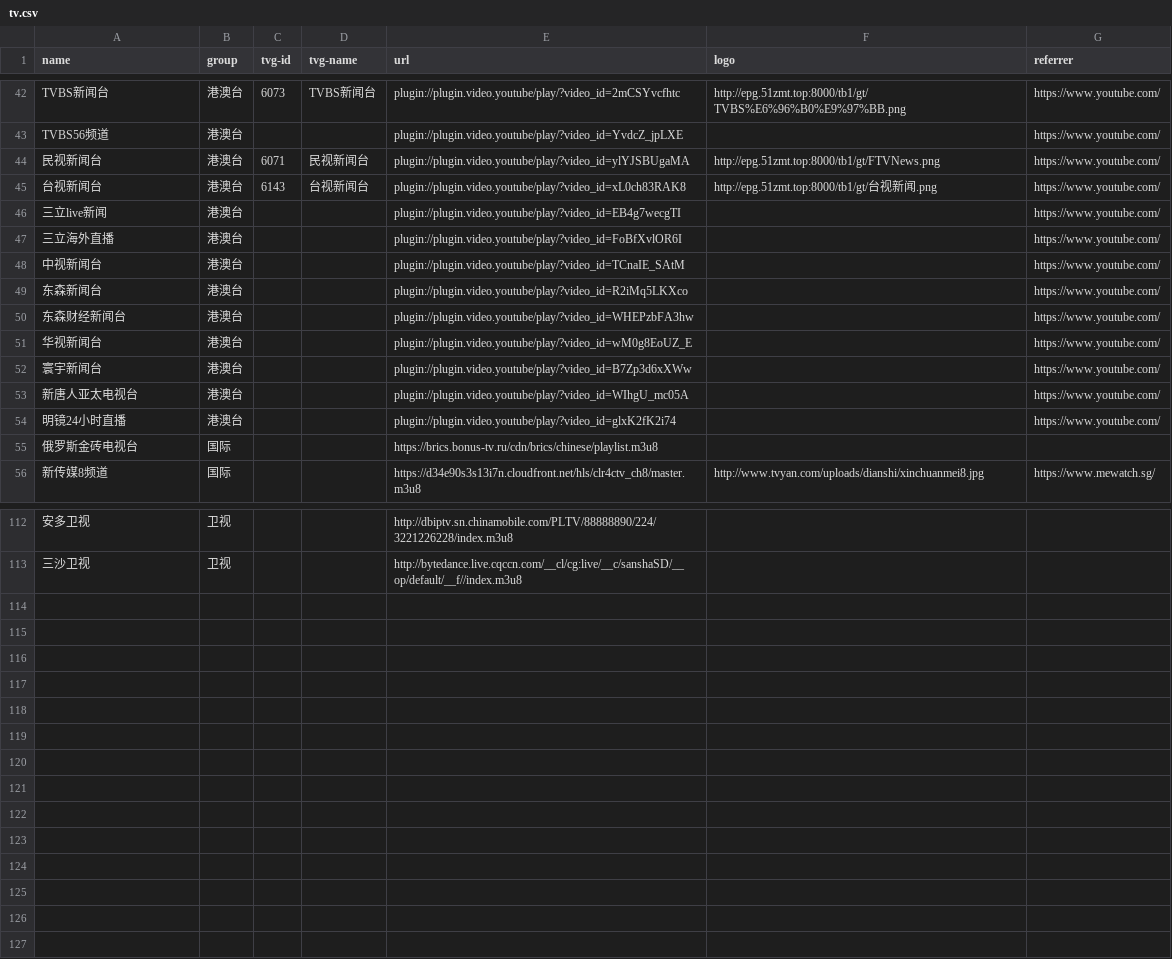
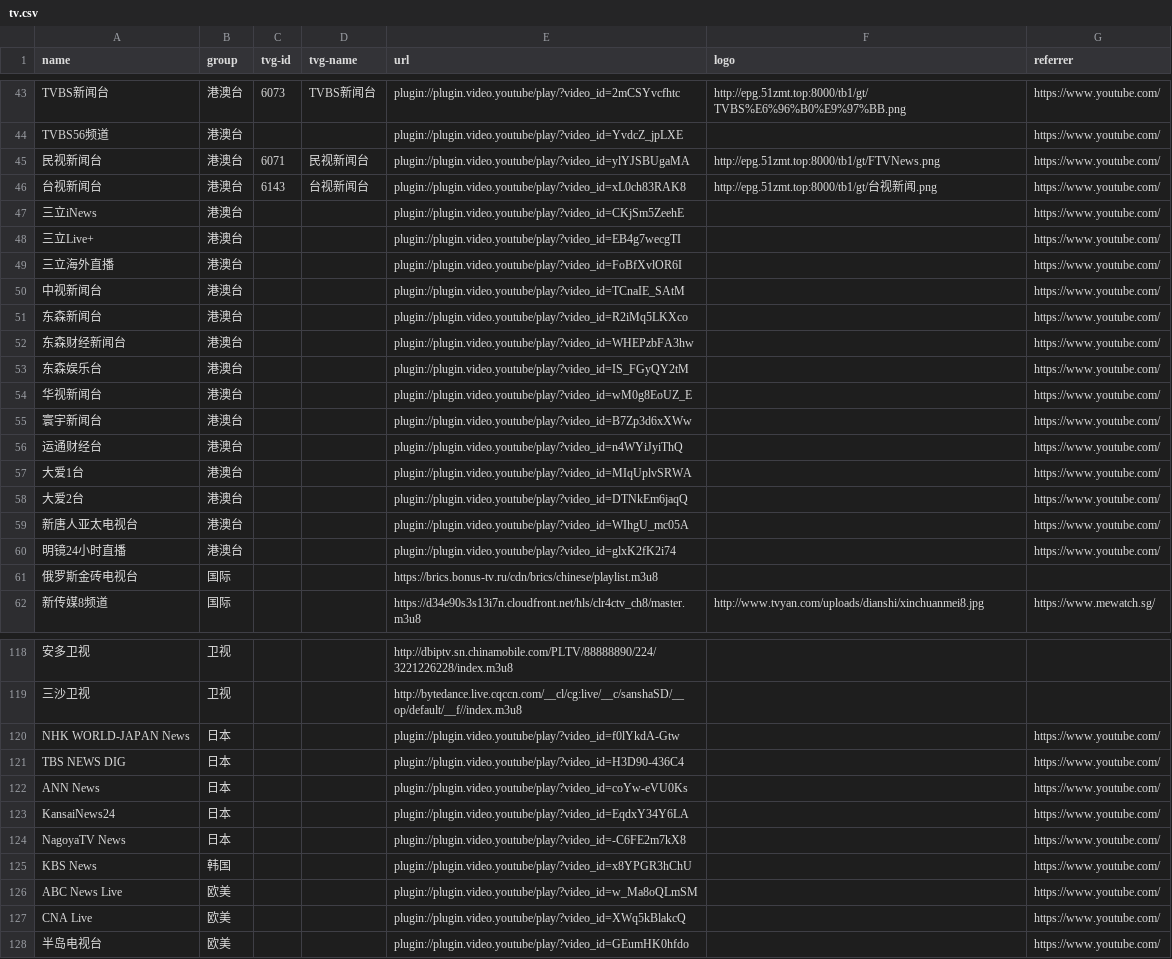
Before and after one commit to luoyuhao0x58/m3u8, a CSV file: resources/tv.csv, drawn as a sheet; only a part is shown, gaps mark what is left out; the diff covers the shown part only.

Commit message:
feat: 新增youtube直播频道。

```diff
--- a/resources/tv.csv
+++ b/resources/tv.csv
@@ -45,3 +46,4 @@
 "台视新闻台","港澳台","6143","台视新闻台","plugin://plugin.video.youtube/play/?video_id=xL0ch83RAK8","http://epg.51zmt.top:8000/tb1/gt/台视新闻.png","https://www.youtube.com/"
-"三立live新闻","港澳台","","","plugin://plugin.video.youtube/play/?video_id=EB4g7wecgTI","","https://www.youtube.com/"
+"三立iNews","港澳台","","","plugin://plugin.video.youtube/play/?video_id=CKjSm5ZeehE","","https://www.youtube.com/"
+"三立Live+","港澳台","","","plugin://plugin.video.youtube/play/?video_id=EB4g7wecgTI","","https://www.youtube.com/"
 "三立海外直播","港澳台","","","plugin://plugin.video.youtube/play/?video_id=FoBfXvlOR6I","","https://www.youtube.com/"
@@ -50,4 +52,8 @@
 "东森财经新闻台","港澳台","","","plugin://plugin.video.youtube/play/?video_id=WHEPzbFA3hw","","https://www.youtube.com/"
+"东森娱乐台","港澳台","","","plugin://plugin.video.youtube/play/?video_id=IS_FGyQY2tM","","https://www.youtube.com/"
 "华视新闻台","港澳台","","","plugin://plugin.video.youtube/play/?video_id=wM0g8EoUZ_E","","https://www.youtube.com/"
 "寰宇新闻台","港澳台","","","plugin://plugin.video.youtube/play/?video_id=B7Zp3d6xXWw","","https://www.youtube.com/"
+"运通财经台","港澳台","","","plugin://plugin.video.youtube/play/?video_id=n4WYiJyiThQ","","https://www.youtube.com/"
+"大爱1台","港澳台","","","plugin://plugin.video.youtube/play/?video_id=MIqUplvSRWA","","https://www.youtube.com/"
+"大爱2台","港澳台","","","plugin://plugin.video.youtube/play/?video_id=DTNkEm6jaqQ","","https://www.youtube.com/"
 "新唐人亚太电视台","港澳台","","","plugin://plugin.video.youtube/play/?video_id=WIhgU_mc05A","","https://www.youtube.com/"
@@ -113 +119,10 @@
 "三沙卫视","卫视","","","http://bytedance.live.cqccn.com/__cl/cg:live/__c/sanshaSD/__op/default/__f//index.m3u8","",""
+"NHK WORLD-JAPAN News","日本","","","plugin://plugin.video.youtube/play/?video_id=f0lYkdA-Gtw","","https://www.youtube.com/"
+"TBS NEWS DIG","日本","","","plugin://plugin.video.youtube/play/?video_id=H3D90-436C4","","https://www.youtube.com/"
+"ANN News","日本","","","plugin://plugin.video.youtube/play/?video_id=coYw-eVU0Ks","","https://www.youtube.com/"
+"KansaiNews24","日本","","","plugin://plugin.video.youtube/play/?video_id=EqdxY34Y6LA","","https://www.youtube.com/"
+"NagoyaTV News","日本","","","plugin://plugin.video.youtube/play/?video_id=-C6FE2m7kX8","","https://www.youtube.com/"
+"KBS News","韩国","","","plugin://plugin.video.youtube/play/?video_id=x8YPGR3hChU","","https://www.youtube.com/"
+"ABC News Live","欧美","","","plugin://plugin.video.youtube/play/?video_id=w_Ma8oQLmSM","","https://www.youtube.com/"
+"CNA Live","欧美","","","plugin://plugin.video.youtube/play/?video_id=XWq5kBlakcQ","","https://www.youtube.com/"
+"半岛电视台","欧美","","","plugin://plugin.video.youtube/play/?video_id=GEumHK0hfdo","","https://www.youtube.com/"
```
Also changed, not shown: 1 added row elsewhere in this file.
